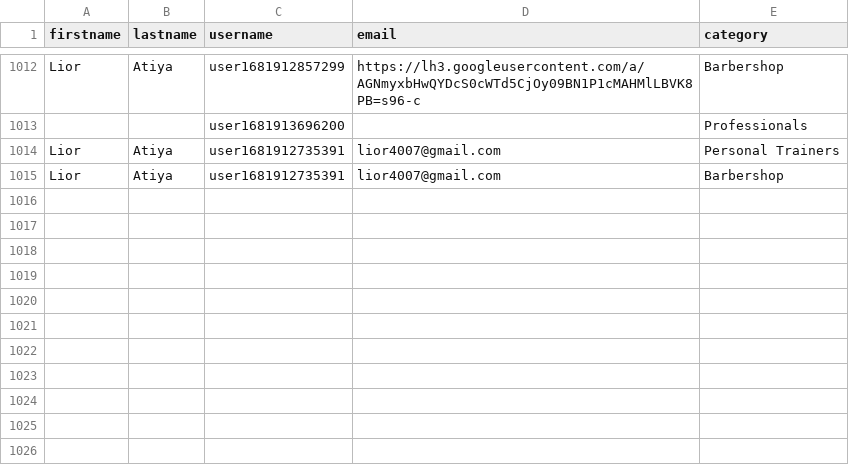
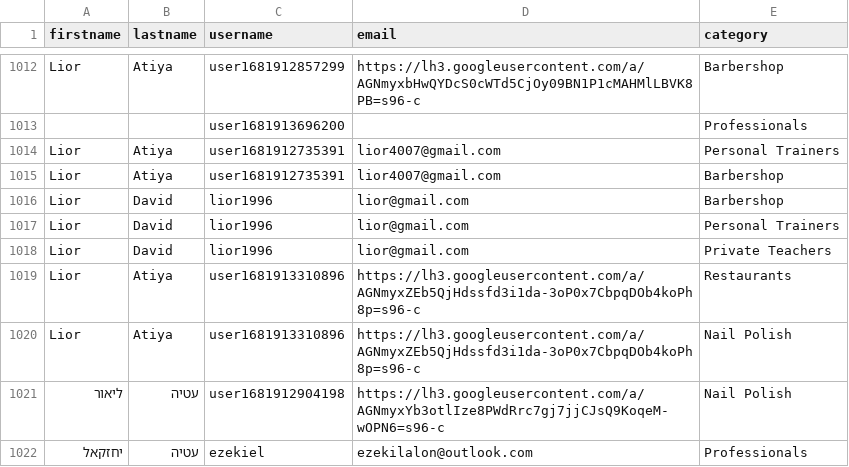
Before and after one commit to LiorAtiya/Bizweb-server, a CSV file: EntrancesDetails.csv, drawn as a sheet; only a part is shown, gaps mark what is left out.

```diff
--- a/EntrancesDetails.csv
+++ b/EntrancesDetails.csv
@@ -1015 +1015,8 @@
 "Lior","Atiya","user1681912735391","lior4007@gmail.com","Barbershop"
+"Lior","David","lior1996","lior@gmail.com","Barbershop"
+"Lior","David","lior1996","lior@gmail.com","Personal Trainers"
+"Lior","David","lior1996","lior@gmail.com","Private Teachers"
+"Lior","Atiya","user1681913310896","https://lh3.googleusercontent.com/a/AGNmyxZEb5QjHdssfd3i1da-3oP0x7CbpqDOb4koPh8p=s96-c","Restaurants"
+"Lior","Atiya","user1681913310896","https://lh3.googleusercontent.com/a/AGNmyxZEb5QjHdssfd3i1da-3oP0x7CbpqDOb4koPh8p=s96-c","Nail Polish"
+"ליאור","עטיה","user1681912904198","https://lh3.googleusercontent.com/a/AGNmyxYb3otlIze8PWdRrc7gj7jjCJsQ9KoqeM-wOPN6=s96-c","Nail Polish"
+"יחזקאל","עטיה","ezekiel","ezekilalon@outlook.com","Professionals"
```
Also changed, not shown: 2 other files.
